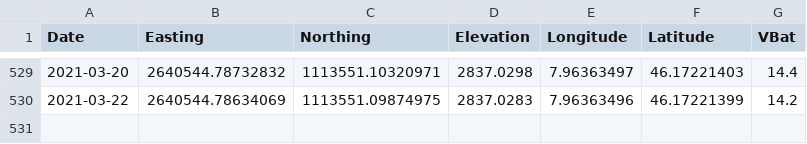
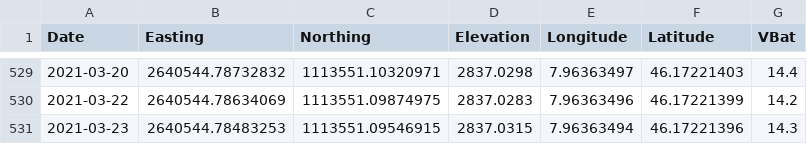
Before and after one commit to bafu-DF/geomondata, a CSV file: Geomon_Grueebu_GPS3.csv, drawn as a sheet; only a part is shown, gaps mark what is left out; the diff names each change by its address in the sheet, - before the commit and + after, or states it on an @@ line.

Commit message:
GitHub Values Update for 2021-03-23 21:45:43

```diff
--- a/Geomon_Grueebu_GPS3.csv
+++ b/Geomon_Grueebu_GPS3.csv
+row 531: 2021-03-23 | 2640544.78483253 | 1113551.09546915 | 2837.0315 | 7.96363494 | 46.17221396 | 14.3
```
Also changed, not shown: Geomon_Grueebu_GPS1.csv, Geomon_Grueebu_GPS4.csv.
